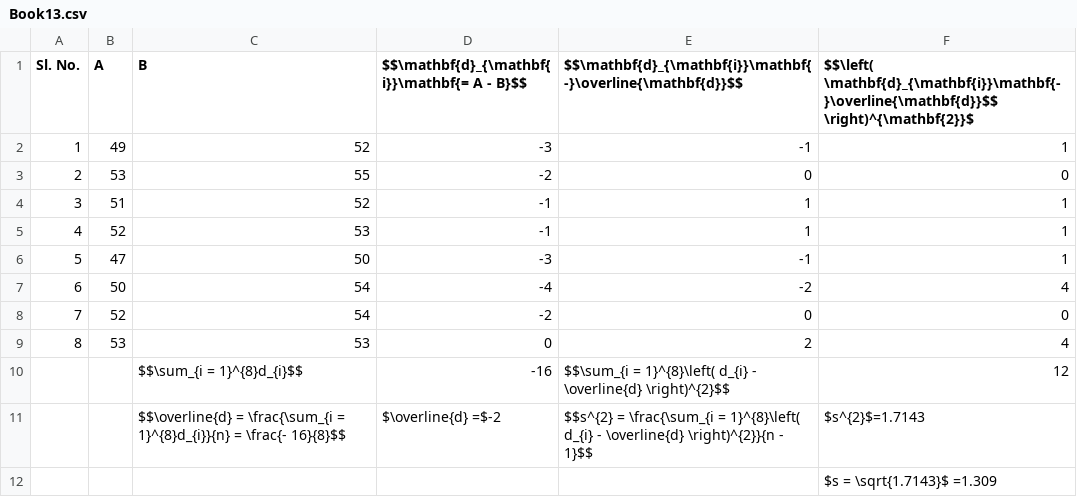
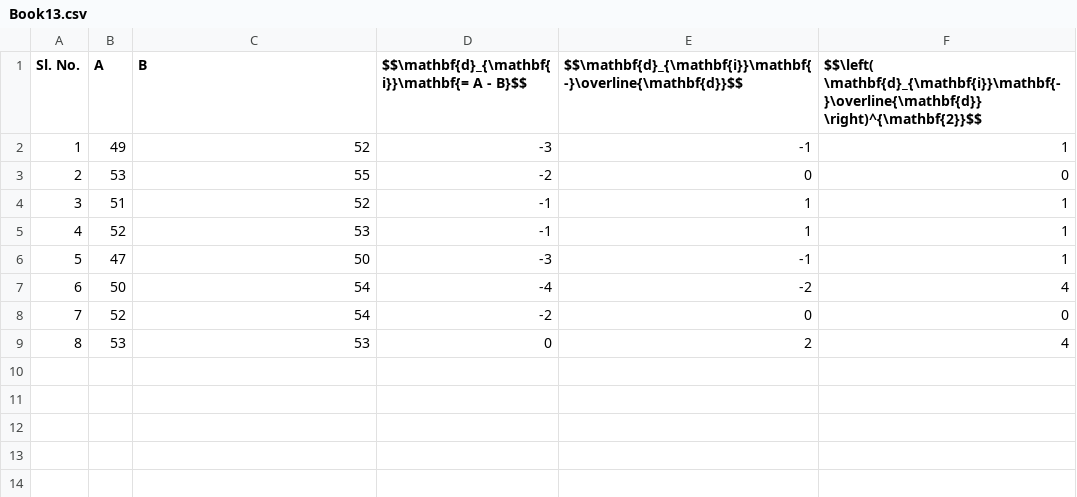
Before and after one commit to STATOBERRYPAPAYA/TextbookofAgstat, a CSV file: csv/Book13.csv, drawn as a sheet.

```diff
--- a/csv/Book13.csv
+++ b/csv/Book13.csv
@@ -1,2 +1,2 @@
-Sl. No.,A,B,$$\mathbf{d}_{\mathbf{i}}\mathbf{= A - B}$$,$$\mathbf{d}_{\mathbf{i}}\mathbf{-}\overline{\mathbf{d}}$$,$$\left( \mathbf{d}_{\mathbf{i}}\mathbf{-}\overline{\mathbf{d}}$$ \right)^{\mathbf{2}}$
+Sl. No.,A,B,$$\mathbf{d}_{\mathbf{i}}\mathbf{= A - B}$$,$$\mathbf{d}_{\mathbf{i}}\mathbf{-}\overline{\mathbf{d}}$$,$$\left( \mathbf{d}_{\mathbf{i}}\mathbf{-}\overline{\mathbf{d}} \right)^{\mathbf{2}}$$
 1,49,52,-3,-1,1
@@ -9,4 +9 @@ Sl. No.,A,B,$$\mathbf{d}_{\mathbf{i}}\mathbf{= A - B}$$,$$\mathbf{d}_{\mathbf{i}
 8,53,53,0,2,4
-,,$$\sum_{i = 1}^{8}d_{i}$$,-16,$$\sum_{i = 1}^{8}\left( d_{i} - \overline{d} \right)^{2}$$,12
-,,$$\overline{d} = \frac{\sum_{i = 1}^{8}d_{i}}{n} = \frac{- 16}{8}$$,$\overline{d} =$-2,$$s^{2} = \frac{\sum_{i = 1}^{8}\left( d_{i} - \overline{d} \right)^{2}}{n - 1}$$,$s^{2}$=1.7143
-,,,,,$s = \sqrt{1.7143}$ =1.309
```
Also changed, not shown: csv/Book14.csv, csv/Book15.csv, 56 other files.
